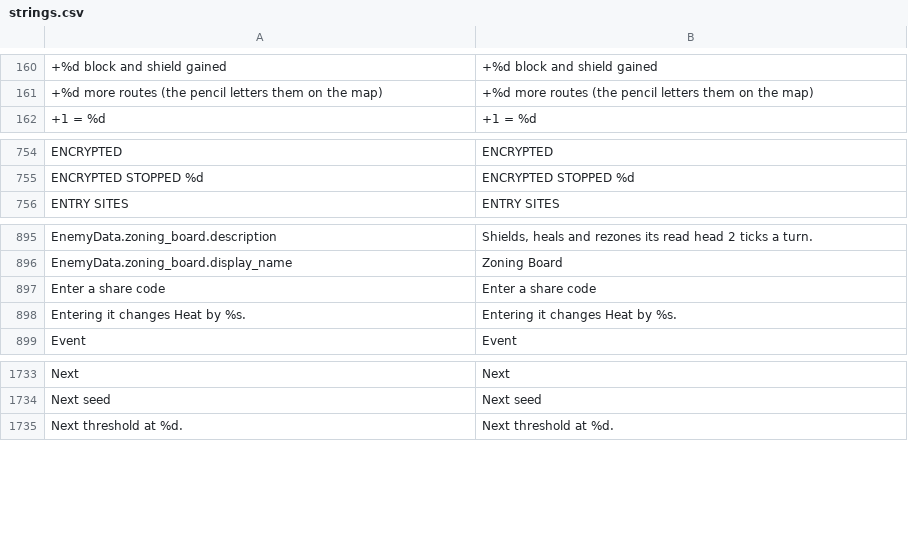
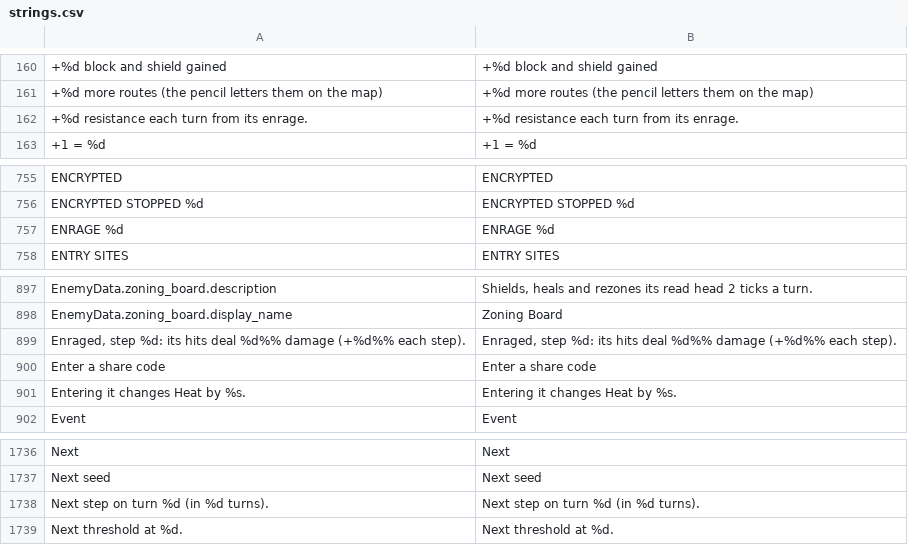
Before and after one commit to Noitues/REBEL_CELL, a CSV file: assets/text/strings.csv, drawn as a sheet; only a part is shown, gaps mark what is left out; the diff names each change by its address in the sheet, - before the commit and + after, or states it on an @@ line.

```diff
--- a/assets/text/strings.csv
+++ b/assets/text/strings.csv
+row 162: +%d resistance each turn from its enrage. | +%d resistance each turn from its enrage.
+row 757: ENRAGE %d | ENRAGE %d
+row 899: Enraged, step %d: its hits deal %d%% damage (+%d%% each step). | Enraged, step %d: its hits deal %d%% damage (+%d%% each step).
+row 1738: Next step on turn %d (in %d turns). | Next step on turn %d (in %d turns).
```
Also changed, not shown: 28 other files.
